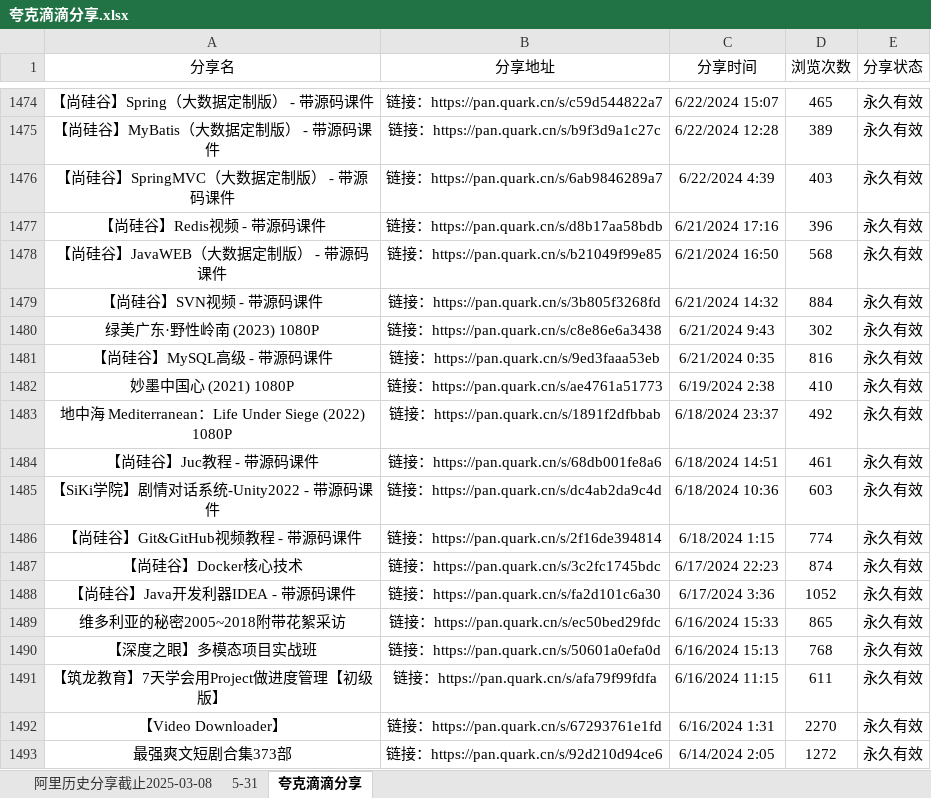
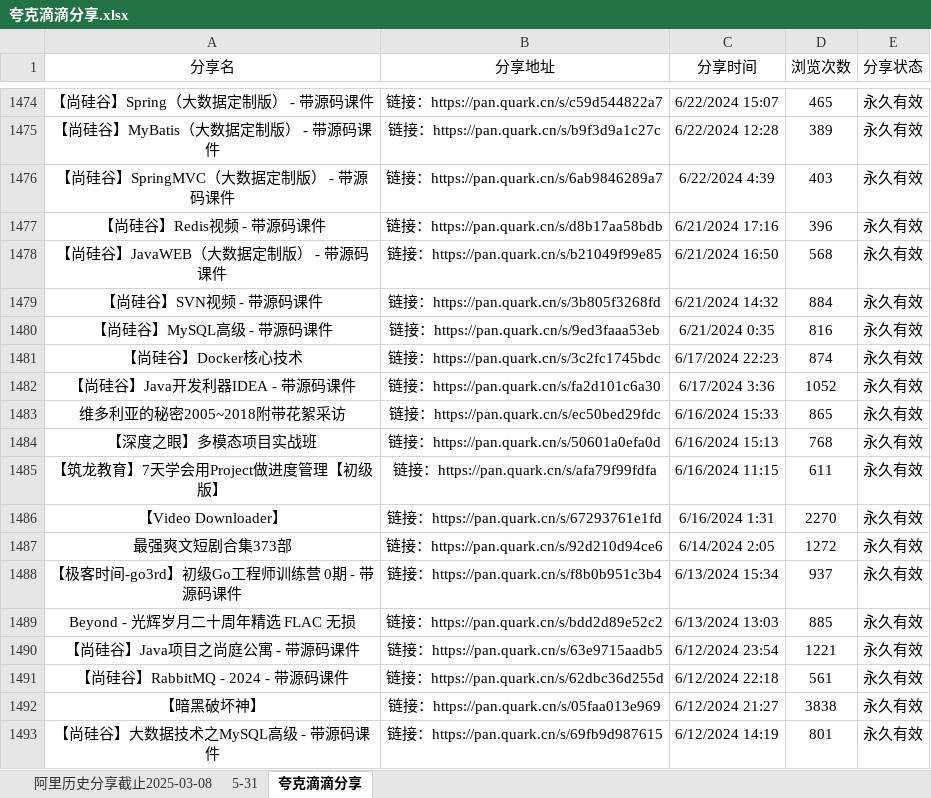
Before and after one commit to mitjavaz/memo, an Excel workbook: .ready/夸克滴滴分享.xlsx, sheet 夸克滴滴分享, drawn as a sheet; only a part is shown, gaps mark what is left out; the shorter side is filled out with more unchanged rows; values as stored, in another font and other column widths than the file's, no borders; the diff names each change by its address in the sheet, - before the commit and + after, or states it on an @@ line.

```diff
--- a/.ready/夸克滴滴分享.xlsx (sheet 夸克滴滴分享)
+++ b/.ready/夸克滴滴分享.xlsx (sheet 夸克滴滴分享)
-row 1480: 绿美广东·野性岭南 (2023) 1080P | 链接：https://pan.quark.cn/s/c8e86e6a3438 | 6/21/2024 9:43 | 302 | 永久有效
-row 1482: 妙墨中国心 (2021) 1080P | 链接：https://pan.quark.cn/s/ae4761a51773 | 6/19/2024 2:38 | 410 | 永久有效
-row 1483: 地中海 Mediterranean：Life Under Siege (2022) 1080P | 链接：https://pan.quark.cn/s/1891f2dfbbab | 6/18/2024 23:37 | 492 | 永久有效
-row 1484: 【尚硅谷】Juc教程 - 带源码课件 | 链接：https://pan.quark.cn/s/68db001fe8a6 | 6/18/2024 14:51 | 461 | 永久有效
-row 1485: 【SiKi学院】剧情对话系统-Unity2022 - 带源码课件 | 链接：https://pan.quark.cn/s/dc4ab2da9c4d | 6/18/2024 10:36 | 603 | 永久有效
-row 1486: 【尚硅谷】Git&GitHub视频教程 - 带源码课件 | 链接：https://pan.quark.cn/s/2f16de394814 | 6/18/2024 1:15 | 774 | 永久有效
```
Also changed, not shown: sheet 5-31, sheet 阿里历史分享截止2025-03-08, 4 other files.
